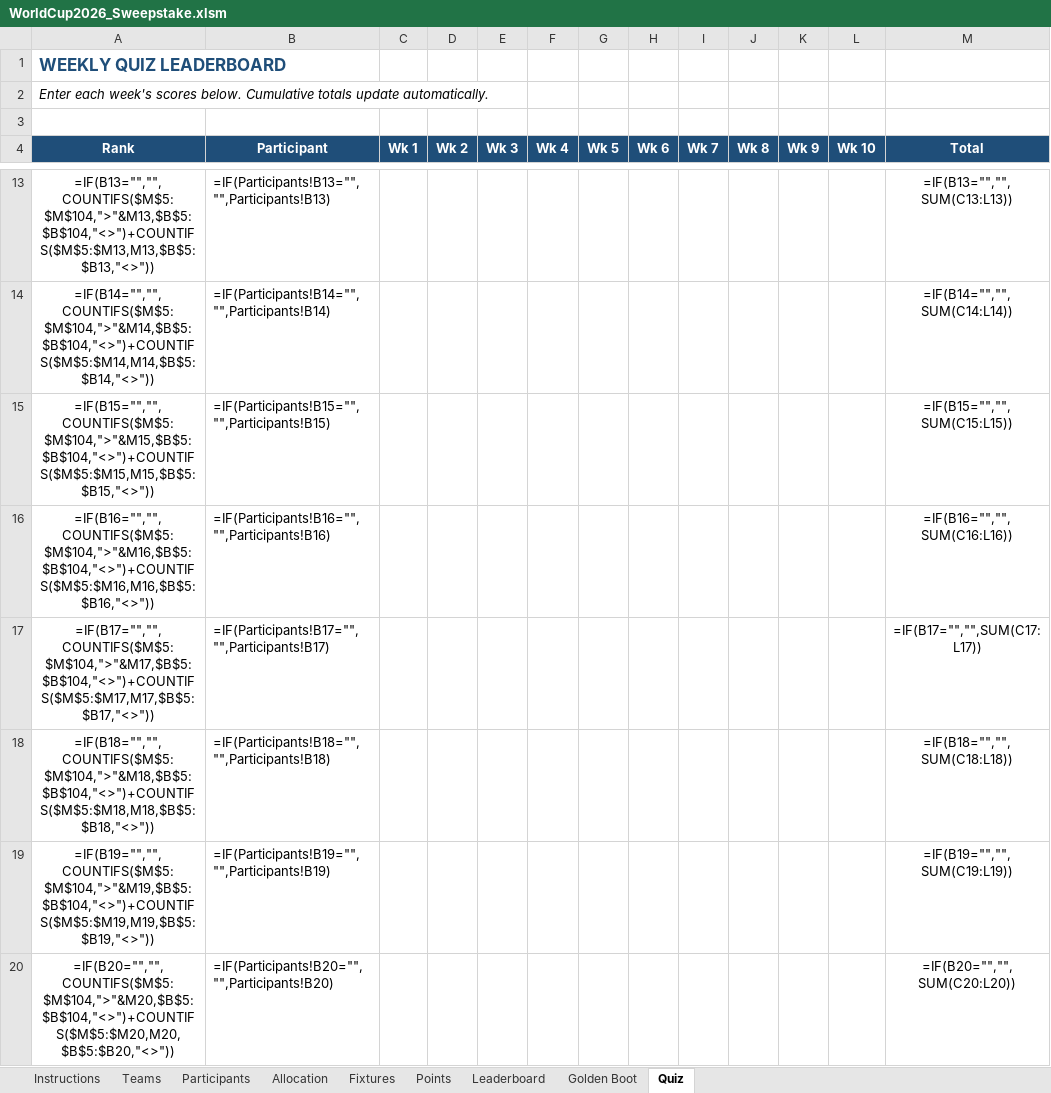
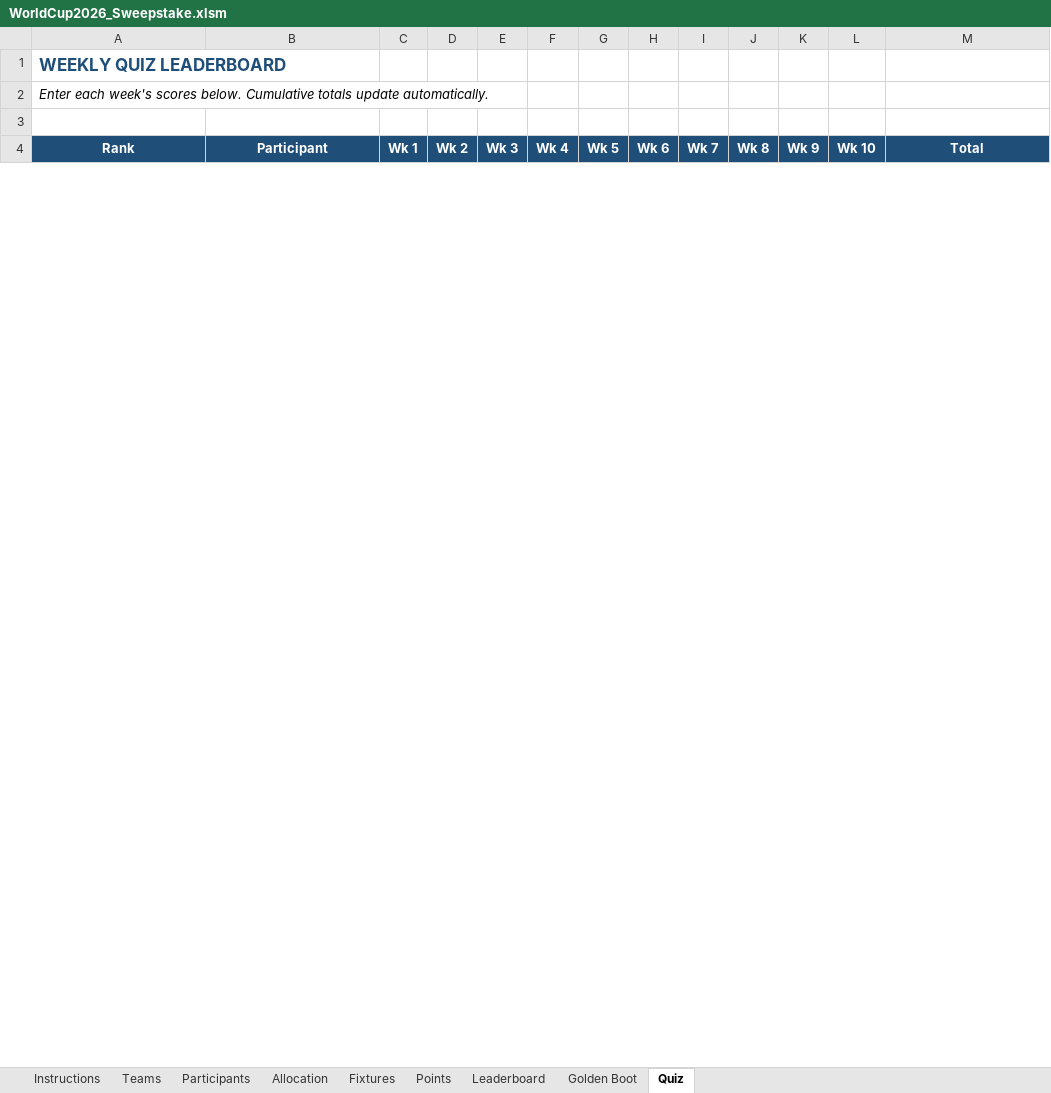
Before and after one commit to Strategic-Execution/World_Cup_2026, an Excel workbook: WorldCup2026_Sweepstake.xlsm, sheet Quiz, drawn as a sheet; only a part is shown, gaps mark what is left out; values as stored, in another font and other column widths than the file's, no borders; formulas without a stored value are shown as written; removed rows and columns are numbered as before the commit, all else as after; the diff covers the shown part only; the diff names each change by its address in the sheet, - before the commit and + after, or states it on an @@ line.

```diff
--- a/WorldCup2026_Sweepstake.xlsm (sheet Quiz)
+++ b/WorldCup2026_Sweepstake.xlsm (sheet Quiz)
-row 13: =IF(B13="","",COUNTIFS($M$5:$M$104,">"&M13,$B$5:$B$104,"<>")+COUNTIFS($M$5:$M13,M13,$B$5:$B13,"<>")) | =IF(Participants!B13="","",Participants!B13) |  |  |  |  |  |  |  |  |  |  | =IF(B13="","",SUM(C13:L13))
-row 14: =IF(B14="","",COUNTIFS($M$5:$M$104,">"&M14,$B$5:$B$104,"<>")+COUNTIFS($M$5:$M14,M14,$B$5:$B14,"<>")) | =IF(Participants!B14="","",Participants!B14) |  |  |  |  |  |  |  |  |  |  | =IF(B14="","",SUM(C14:L14))
-row 15: =IF(B15="","",COUNTIFS($M$5:$M$104,">"&M15,$B$5:$B$104,"<>")+COUNTIFS($M$5:$M15,M15,$B$5:$B15,"<>")) | =IF(Participants!B15="","",Participants!B15) |  |  |  |  |  |  |  |  |  |  | =IF(B15="","",SUM(C15:L15))
-row 16: =IF(B16="","",COUNTIFS($M$5:$M$104,">"&M16,$B$5:$B$104,"<>")+COUNTIFS($M$5:$M16,M16,$B$5:$B16,"<>")) | =IF(Participants!B16="","",Participants!B16) |  |  |  |  |  |  |  |  |  |  | =IF(B16="","",SUM(C16:L16))
-row 17: =IF(B17="","",COUNTIFS($M$5:$M$104,">"&M17,$B$5:$B$104,"<>")+COUNTIFS($M$5:$M17,M17,$B$5:$B17,"<>")) | =IF(Participants!B17="","",Participants!B17) |  |  |  |  |  |  |  |  |  |  | =IF(B17="","",SUM(C17:L17))
-row 18: =IF(B18="","",COUNTIFS($M$5:$M$104,">"&M18,$B$5:$B$104,"<>")+COUNTIFS($M$5:$M18,M18,$B$5:$B18,"<>")) | =IF(Participants!B18="","",Participants!B18) |  |  |  |  |  |  |  |  |  |  | =IF(B18="","",SUM(C18:L18))
-row 19: =IF(B19="","",COUNTIFS($M$5:$M$104,">"&M19,$B$5:$B$104,"<>")+COUNTIFS($M$5:$M19,M19,$B$5:$B19,"<>")) | =IF(Participants!B19="","",Participants!B19) |  |  |  |  |  |  |  |  |  |  | =IF(B19="","",SUM(C19:L19))
-row 20: =IF(B20="","",COUNTIFS($M$5:$M$104,">"&M20,$B$5:$B$104,"<>")+COUNTIFS($M$5:$M20,M20,$B$5:$B20,"<>")) | =IF(Participants!B20="","",Participants!B20) |  |  |  |  |  |  |  |  |  |  | =IF(B20="","",SUM(C20:L20))
```
Also changed, not shown: 50 added rows and 92 removed rows elsewhere in this sheet, sheet Golden Boot, sheet Leaderboard, sheet Fixtures, sheet Points, hidden cells.
